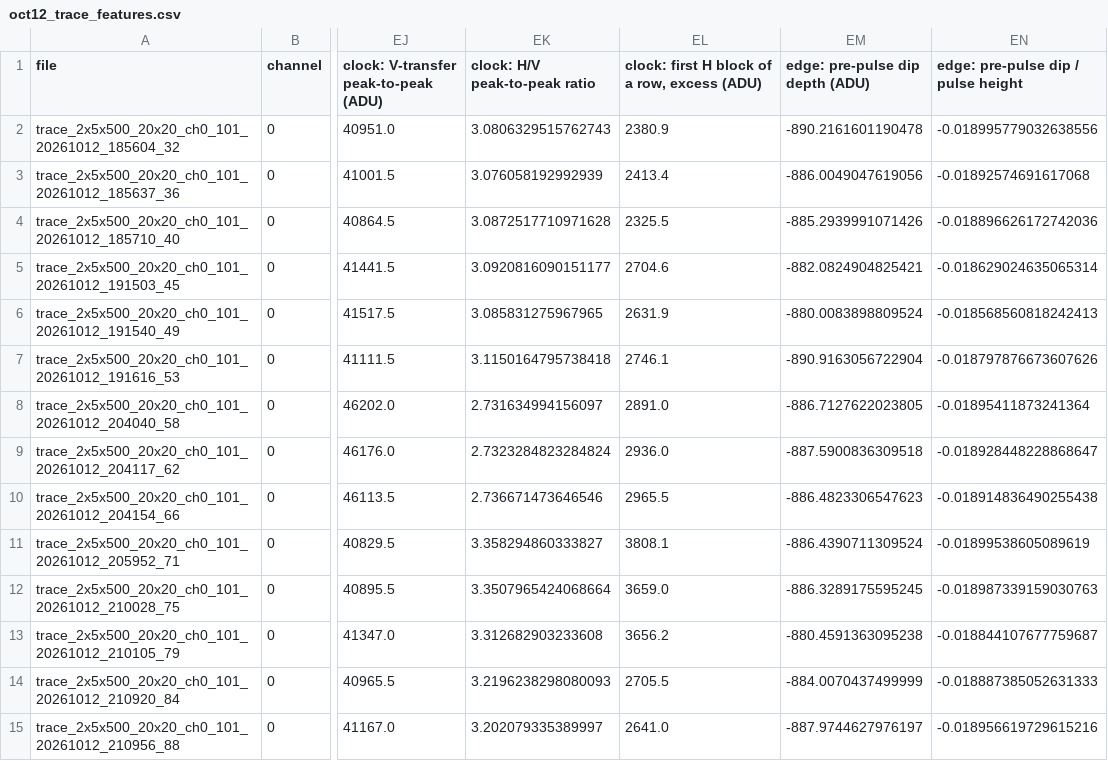
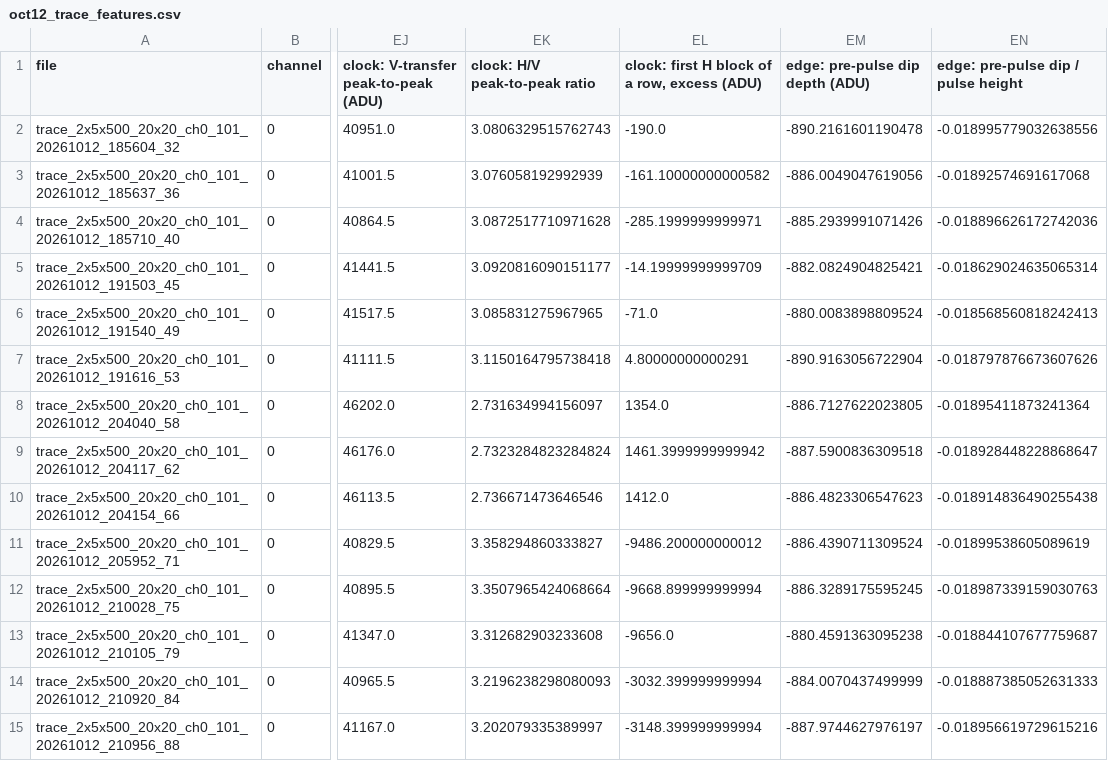
Before and after one commit to Dylan-Rosenmerkel/ccd_opt_ml, a CSV file: docs/slides/data/oct12_trace_features.csv, drawn as a sheet; only a part is shown, gaps mark what is left out; the diff covers the shown part only; the diff names each change by its address in the sheet, - before the commit and + after, or states it on an @@ line.

```diff
--- a/docs/slides/data/oct12_trace_features.csv
+++ b/docs/slides/data/oct12_trace_features.csv
-EL2: 2380.9
+EL2: -190.0
-EL3: 2413.4
+EL3: -161.10000000000582
-EL4: 2325.5
+EL4: -285.1999999999971
-EL5: 2704.6
+EL5: -14.19999999999709
-EL6: 2631.9
+EL6: -71.0
-EL7: 2746.1
+EL7: 4.80000000000291
-EL8: 2891.0
+EL8: 1354.0
-EL9: 2936.0
+EL9: 1461.3999999999942
-EL10: 2965.5
+EL10: 1412.0
-EL11: 3808.1
+EL11: -9486.200000000012
-EL12: 3659.0
+EL12: -9668.899999999994
-EL13: 3656.2
+EL13: -9656.0
-EL14: 2705.5
+EL14: -3032.399999999994
-EL15: 2641.0
+EL15: -3148.399999999994
```
Also changed, not shown: 45 edited cells elsewhere in this file, lvl1/feature_study/feature_table.csv, 19 other files.
